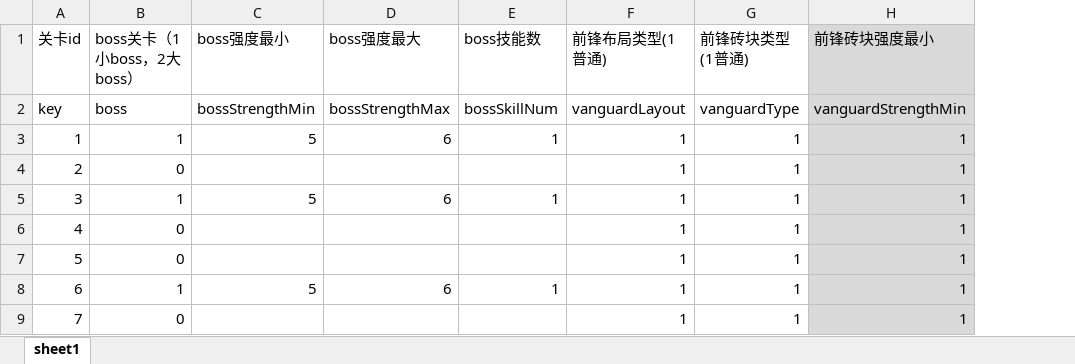
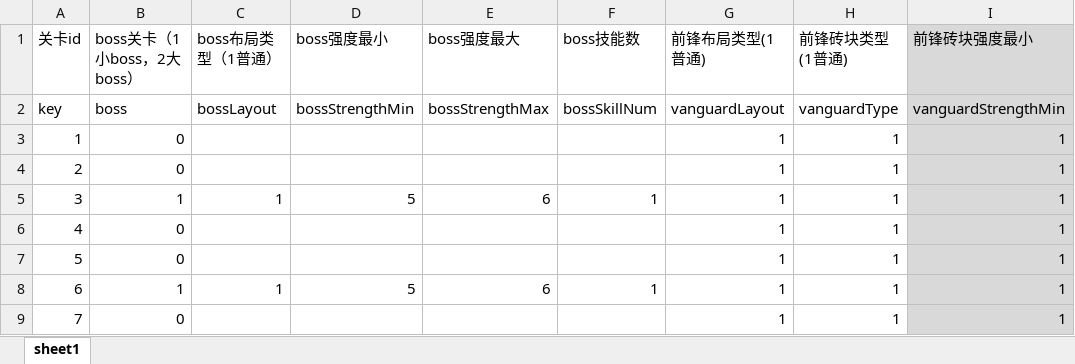
Before and after one commit to hpts482/BrickDumplingPublic, an Excel workbook: BrickDumpling工程表/stageLevel.xlsm, sheet sheet1, drawn as a sheet; only a part is shown; values as stored, in another font and other column widths than the file's, no borders; charts and pictures not drawn; addresses are those after the commit; the diff names each change by its address in the sheet, - before the commit and + after, or states it on an @@ line.

```diff
--- a/BrickDumpling工程表/stageLevel.xlsm (sheet sheet1)
+++ b/BrickDumpling工程表/stageLevel.xlsm (sheet sheet1)
+column C (boss布局类型（1普通）), rows 2-8: bossLayout |  |  | 1 |  |  | 1
-B3 (boss关卡（1小boss，2大boss）): 1
+B3 (boss关卡（1小boss，2大boss）): 0
-D3 (boss强度最小): 5
+D3 (boss强度最小): (empty)
-E3 (boss强度最大): 6
+E3 (boss强度最大): (empty)
-F3 (boss技能数): 1
+F3 (boss技能数): (empty)
```
Also changed, not shown: charts or pictures, BrickDumpling规划/整体规划-策划and程序.xlsx, 10 other files.
